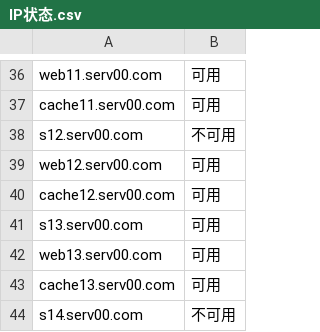
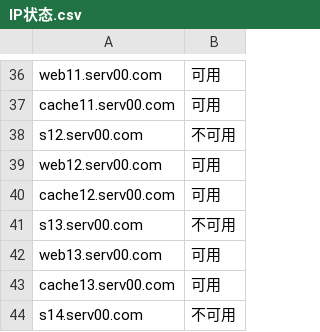
Before and after one commit to ice2983/ice2983.github.io, a CSV file: Check_ip/public/IP状态.csv, drawn as a sheet; only a part is shown, gaps mark what is left out.

```diff
--- a/Check_ip/public/IP状态.csv
+++ b/Check_ip/public/IP状态.csv
@@ -40,3 +40,3 @@ web12.serv00.com,可用
 cache12.serv00.com,可用
-s13.serv00.com,可用
+s13.serv00.com,不可用
 web13.serv00.com,可用
```
